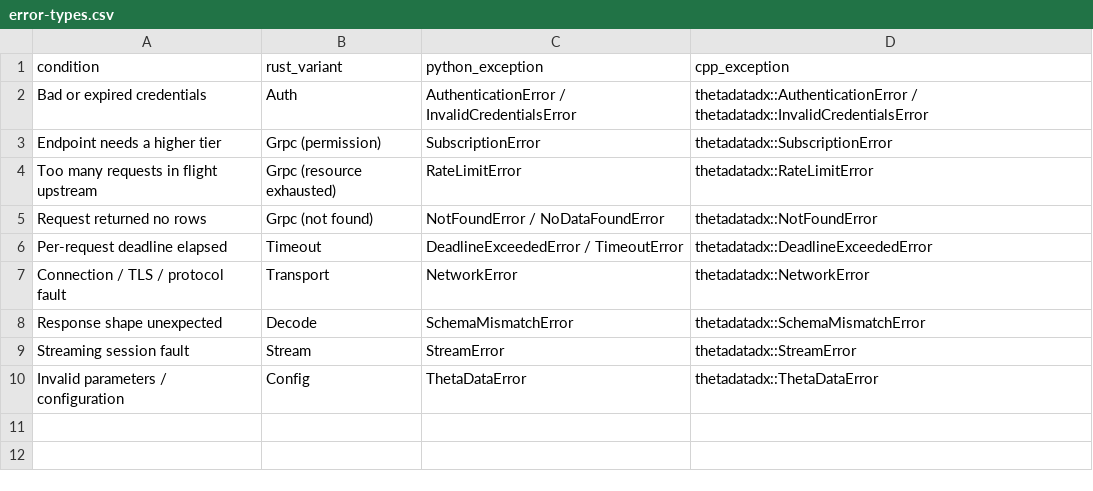
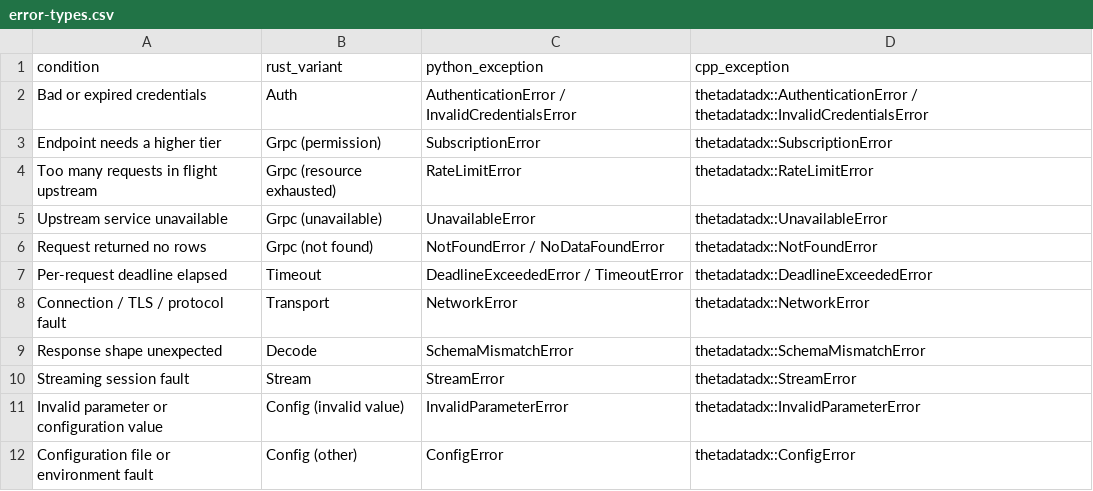
Before and after one commit to userFRM/ThetaDataDx, a CSV file: docs-site/docs/public/csv/error-types.csv, drawn as a sheet; removed rows and columns are numbered as before the commit, all else as after; the diff names each change by its address in the sheet, - before the commit and + after, or states it on an @@ line.

Commit message:
docs(site): render the exchange and condition code tables from the SDK
The exchange, trade-condition and quote-condition pages and their CSV downloads were hand copies of the vendor's articles, and they had drifted from the lookup tables the SDK answers from. The trade conditions lacked codes 3, 23, 24 and 57, spelled 105 names differently from condition_name(), and differed in descriptions and flags; the quote conditions shifted RELATED_NEWS_OUT onto code 30, dropped RELATED_NEWS_PENDING and left the market-wide halts unmarked; the exchanges lacked code 0 and used display names exchange_name() never returns. Nothing held either copy to the tables.

generate_sdk_surfaces now renders the three pages and the three CSVs from TRADE_CONDITIONS, QUOTE_CONDITIONS and EXCHANGES, so --check fails whenever they disagree. The flags are the booleans the SDK exposes, so the conditional marker of the vendor's article is gone; each condition's description still says when it applies.

The error-types CSV mirrors no table and stays hand-written, but it and the error-codes page mapped a configuration error to ThetaDataError. They now list InvalidParameterError for a rejected value and ConfigError for a configuration file or environment fault, as the bindings raise them, and add the missing UnavailableError row.

```diff
--- a/docs-site/docs/public/csv/error-types.csv
+++ b/docs-site/docs/public/csv/error-types.csv
+row 5: Upstream service unavailable | Grpc (unavailable) | UnavailableError | thetadatadx::UnavailableError
-row 10: Invalid parameters / configuration | Config | ThetaDataError | thetadatadx::ThetaDataError
+row 11: Invalid parameter or configuration value | Config (invalid value) | InvalidParameterError | thetadatadx::InvalidParameterError
+row 12: Configuration file or environment fault | Config (other) | ConfigError | thetadatadx::ConfigError
```
Also changed, not shown: 10 other files.
